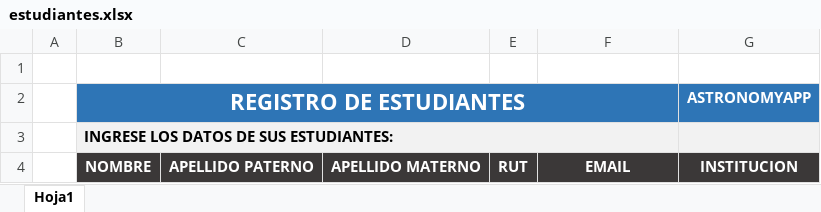
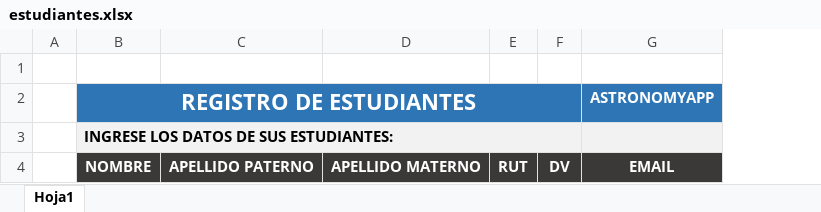
Before and after one commit to JoacoSC/astronomyapp-php, an Excel workbook: excel/estudiantes.xlsx, sheet Hoja1, drawn as a sheet; values as stored, in another font and other column widths than the file's, no borders; removed rows and columns are numbered as before the commit, all else as after; the diff names each change by its address in the sheet, - before the commit and + after, or states it on an @@ line.

```diff
--- a/excel/estudiantes.xlsx (sheet Hoja1)
+++ b/excel/estudiantes.xlsx (sheet Hoja1)
+column F, row 4: DV
-column G, rows 2-4: ASTRONOMYAPP |  | INSTITUCION
-B2:F2 merged
+B2:F2 merged
-G2: (empty)
+G2: ASTRONOMYAPP
-B3:F3 merged
+B3:F3 merged
```
Also changed, not shown: 52 other files.
